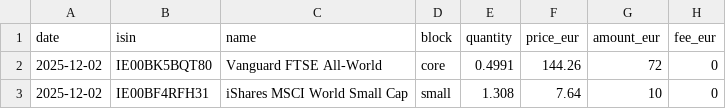
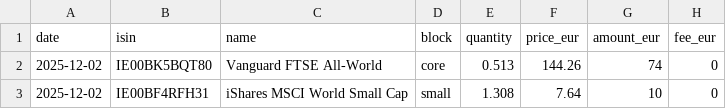
Before and after one commit to josepaulonunes/investment-lab, a CSV file: data/portfolio/example/transactions.csv, drawn as a sheet; only a part is shown; the diff covers the shown part only.

Commit message:
Rebuild example data without WTAI

```diff
--- a/data/portfolio/example/transactions.csv
+++ b/data/portfolio/example/transactions.csv
@@ -1,3 +1,3 @@
 date,isin,name,block,quantity,price_eur,amount_eur,fee_eur
-2025-12-02,IE00BK5BQT80,Vanguard FTSE All-World,core,0.4991,144.26,72,0
+2025-12-02,IE00BK5BQT80,Vanguard FTSE All-World,core,0.513,144.26,74,0
 2025-12-02,IE00BF4RFH31,iShares MSCI World Small Cap,small,1.308,7.64,10,0
```
Also changed, not shown: 12 removed rows and 22 edited cells elsewhere in this file, data/portfolio/example/current_prices.csv.
